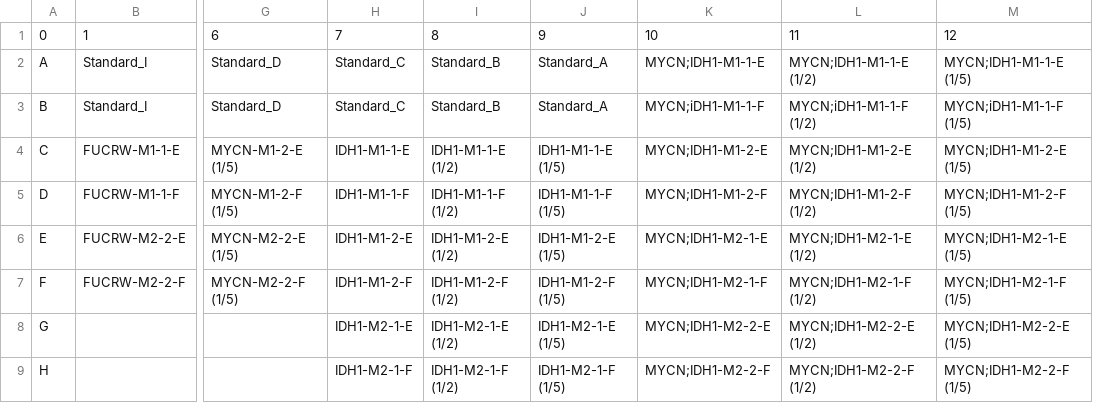
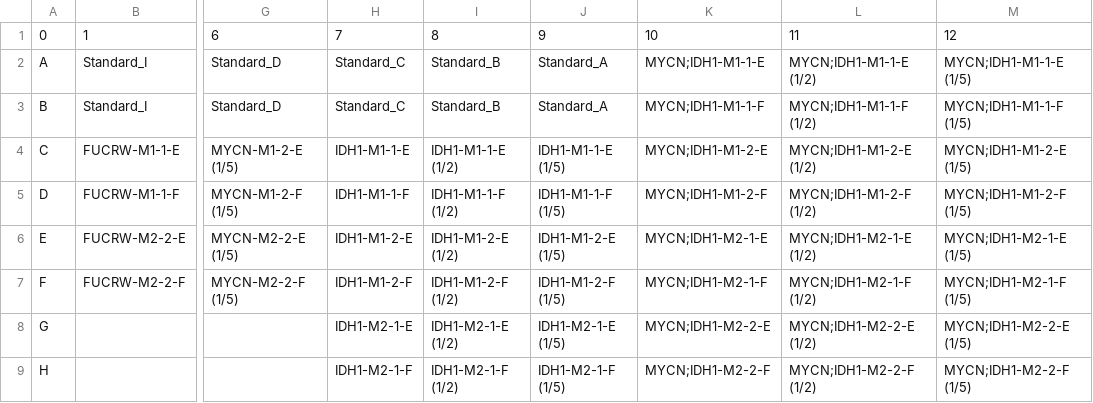
Before and after one commit to Nick-Nunley/MYCN-IDH1-In-Vivo-experiments-03-22-2024, a CSV file: Western_blot/BCA/Iteration_0/Plating_scheme.csv, drawn as a sheet; only a part is shown, gaps mark what is left out; the diff names each change by its address in the sheet, - before the commit and + after, or states it on an @@ line.

Commit message:
Fixed typos in sample-IDs for 'MYCN;IDH1-M1-1-F'

```diff
--- a/Western_blot/BCA/Iteration_0/Plating_scheme.csv
+++ b/Western_blot/BCA/Iteration_0/Plating_scheme.csv
-K3: MYCN;iDH1-M1-1-F
+K3: MYCN;IDH1-M1-1-F
-L3: MYCN;iDH1-M1-1-F (1/2)
+L3: MYCN;IDH1-M1-1-F (1/2)
-M3: MYCN;iDH1-M1-1-F (1/5)
+M3: MYCN;IDH1-M1-1-F (1/5)
```
